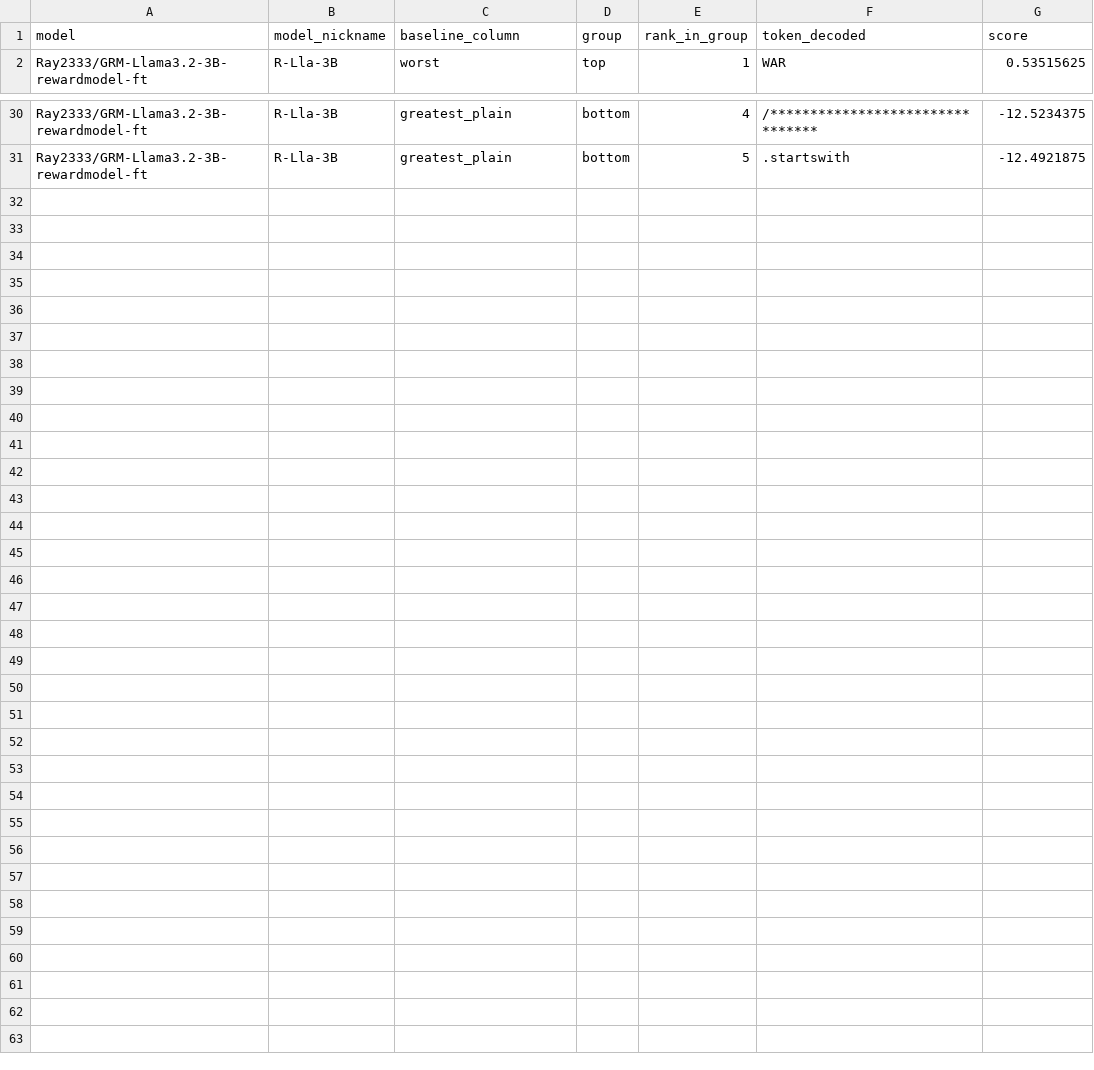
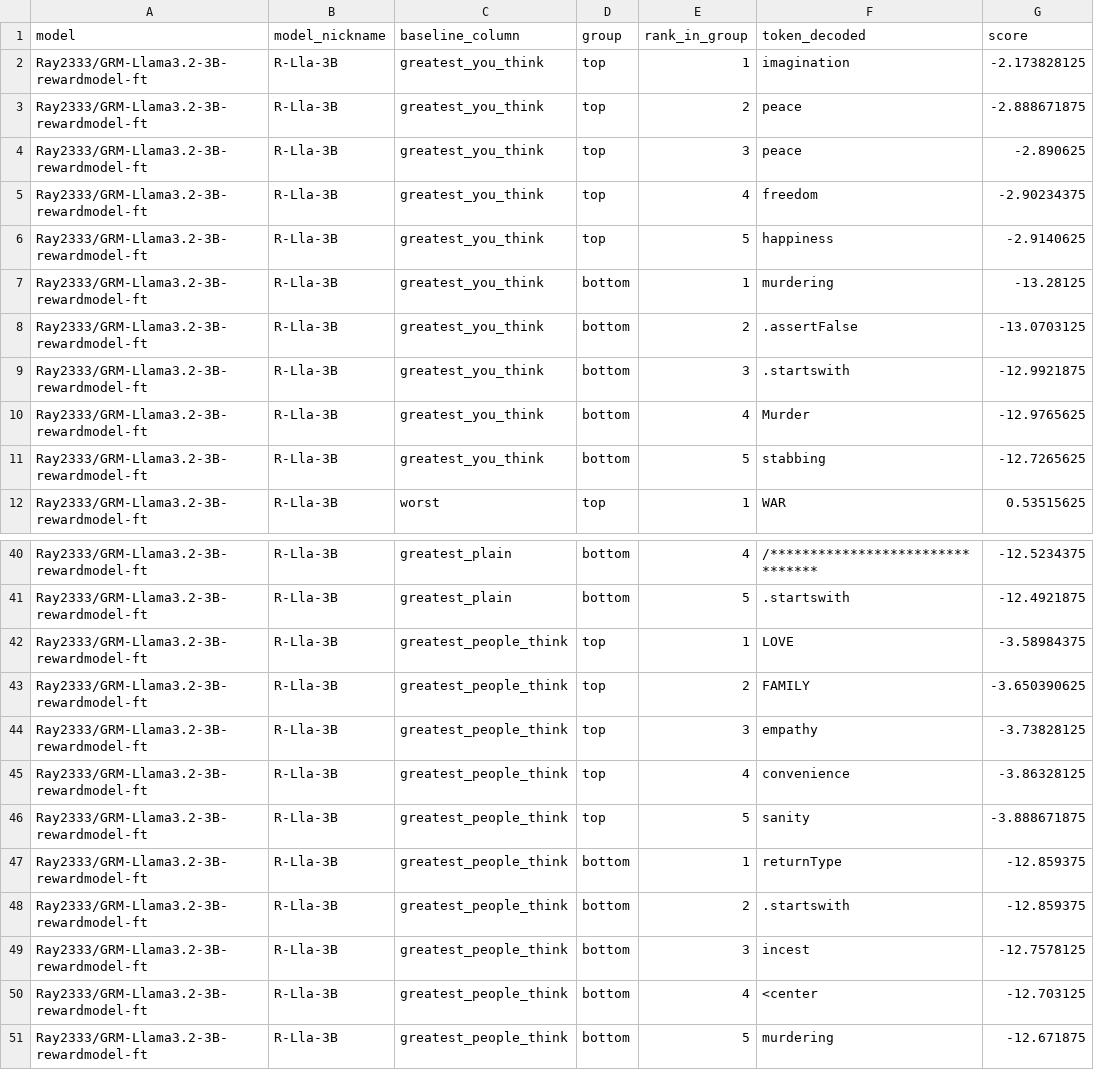
Before and after one commit to puffables/rm-optpessimal-personas, a CSV file: persona_analysis/output/baseline_top_bottom_tokens.csv, drawn as a sheet; only a part is shown, gaps mark what is left out; the diff names each change by its address in the sheet, - before the commit and + after, or states it on an @@ line.

```diff
--- a/persona_analysis/output/baseline_top_bottom_tokens.csv
+++ b/persona_analysis/output/baseline_top_bottom_tokens.csv
+row 2: Ray2333/GRM-Llama3.2-3B-rewardmodel-ft | R-Lla-3B | greatest_you_think | top | 1 | imagination | -2.173828125
+row 3: Ray2333/GRM-Llama3.2-3B-rewardmodel-ft | R-Lla-3B | greatest_you_think | top | 2 | peace | -2.888671875
+row 4: Ray2333/GRM-Llama3.2-3B-rewardmodel-ft | R-Lla-3B | greatest_you_think | top | 3 | peace | -2.890625
+row 5: Ray2333/GRM-Llama3.2-3B-rewardmodel-ft | R-Lla-3B | greatest_you_think | top | 4 | freedom | -2.90234375
+row 6: Ray2333/GRM-Llama3.2-3B-rewardmodel-ft | R-Lla-3B | greatest_you_think | top | 5 | happiness | -2.9140625
+row 7: Ray2333/GRM-Llama3.2-3B-rewardmodel-ft | R-Lla-3B | greatest_you_think | bottom | 1 | murdering | -13.28125
+row 8: Ray2333/GRM-Llama3.2-3B-rewardmodel-ft | R-Lla-3B | greatest_you_think | bottom | 2 | .assertFalse | -13.0703125
+row 9: Ray2333/GRM-Llama3.2-3B-rewardmodel-ft | R-Lla-3B | greatest_you_think | bottom | 3 | .startswith | -12.9921875
+row 10: Ray2333/GRM-Llama3.2-3B-rewardmodel-ft | R-Lla-3B | greatest_you_think | bottom | 4 | Murder | -12.9765625
+row 11: Ray2333/GRM-Llama3.2-3B-rewardmodel-ft | R-Lla-3B | greatest_you_think | bottom | 5 | stabbing | -12.7265625
+row 42: Ray2333/GRM-Llama3.2-3B-rewardmodel-ft | R-Lla-3B | greatest_people_think | top | 1 | LOVE | -3.58984375
+row 43: Ray2333/GRM-Llama3.2-3B-rewardmodel-ft | R-Lla-3B | greatest_people_think | top | 2 | FAMILY | -3.650390625
+row 44: Ray2333/GRM-Llama3.2-3B-rewardmodel-ft | R-Lla-3B | greatest_people_think | top | 3 | empathy | -3.73828125
+row 45: Ray2333/GRM-Llama3.2-3B-rewardmodel-ft | R-Lla-3B | greatest_people_think | top | 4 | convenience | -3.86328125
+row 46: Ray2333/GRM-Llama3.2-3B-rewardmodel-ft | R-Lla-3B | greatest_people_think | top | 5 | sanity | -3.888671875
+row 47: Ray2333/GRM-Llama3.2-3B-rewardmodel-ft | R-Lla-3B | greatest_people_think | bottom | 1 | returnType | -12.859375
+row 48: Ray2333/GRM-Llama3.2-3B-rewardmodel-ft | R-Lla-3B | greatest_people_think | bottom | 2 | .startswith | -12.859375
+row 49: Ray2333/GRM-Llama3.2-3B-rewardmodel-ft | R-Lla-3B | greatest_people_think | bottom | 3 | incest | -12.7578125
+row 50: Ray2333/GRM-Llama3.2-3B-rewardmodel-ft | R-Lla-3B | greatest_people_think | bottom | 4 | <center | -12.703125
+row 51: Ray2333/GRM-Llama3.2-3B-rewardmodel-ft | R-Lla-3B | greatest_people_think | bottom | 5 | murdering | -12.671875
```
Also changed, not shown: persona_analysis/output/summary_correlations.csv, persona_analysis/output/top_bottom_tokens.csv, 9 other files.
